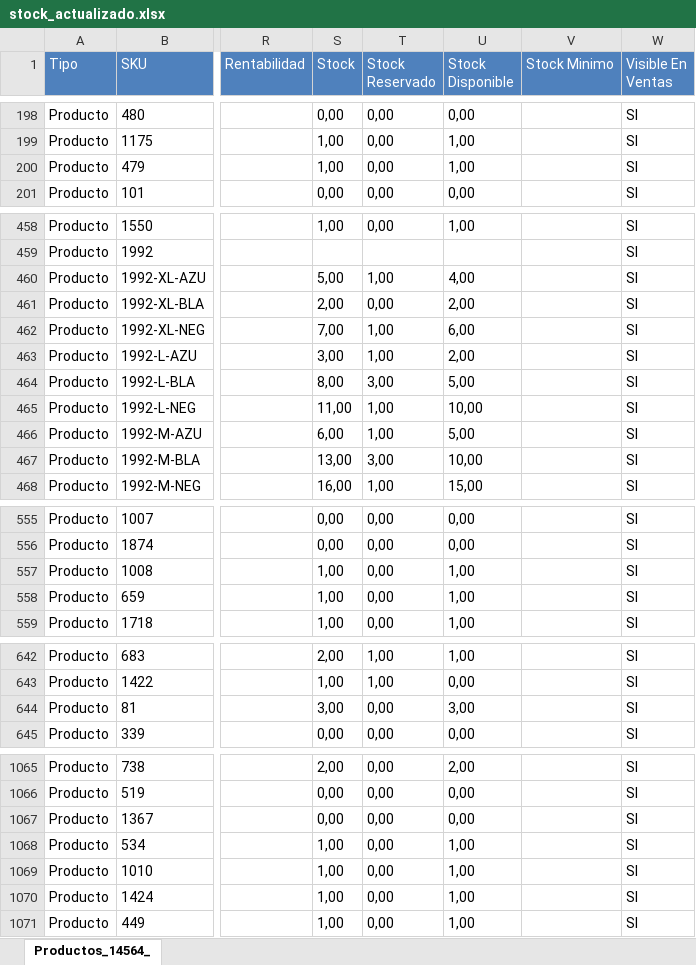
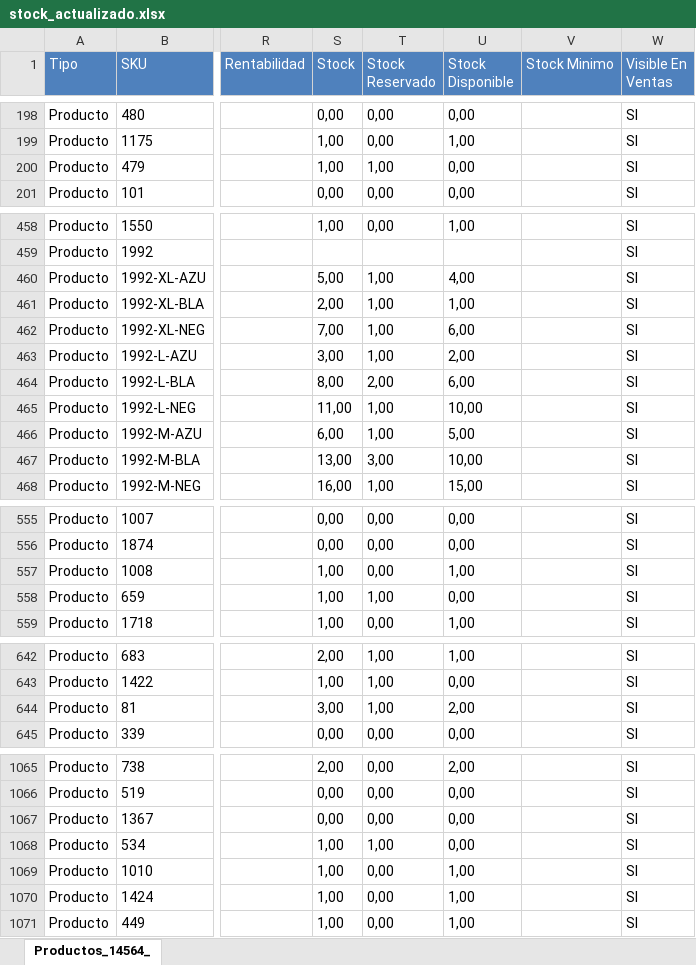
Before and after one commit to francoepiorelle-ship-it/tamarabecuestrestock, an Excel workbook: stock_actualizado.xlsx, sheet Productos_14564_, drawn as a sheet; only a part is shown, gaps mark what is left out; values as stored, in another font and other column widths than the file's, no borders; the diff covers the shown part only; the diff names each change by its address in the sheet, - before the commit and + after, or states it on an @@ line.

Commit message:
Actualización automática de stock: 2026-08-05 10:52:32

```diff
--- a/stock_actualizado.xlsx (sheet Productos_14564_)
+++ b/stock_actualizado.xlsx (sheet Productos_14564_)
-T200 (Stock Reservado): 0,00
+T200 (Stock Reservado): 1,00
-U200 (Stock Disponible): 1,00
+U200 (Stock Disponible): 0,00
-T461 (Stock Reservado): 0,00
+T461 (Stock Reservado): 1,00
-U461 (Stock Disponible): 2,00
+U461 (Stock Disponible): 1,00
-T464 (Stock Reservado): 3,00
+T464 (Stock Reservado): 2,00
-U464 (Stock Disponible): 5,00
+U464 (Stock Disponible): 6,00
-T558 (Stock Reservado): 0,00
+T558 (Stock Reservado): 1,00
-U558 (Stock Disponible): 1,00
+U558 (Stock Disponible): 0,00
-T644 (Stock Reservado): 0,00
+T644 (Stock Reservado): 1,00
-U644 (Stock Disponible): 3,00
+U644 (Stock Disponible): 2,00
-T1068 (Stock Reservado): 0,00
+T1068 (Stock Reservado): 1,00
-U1068 (Stock Disponible): 1,00
+U1068 (Stock Disponible): 0,00
```
Also changed, not shown: 14 edited cells elsewhere in this sheet, 1 other file.
